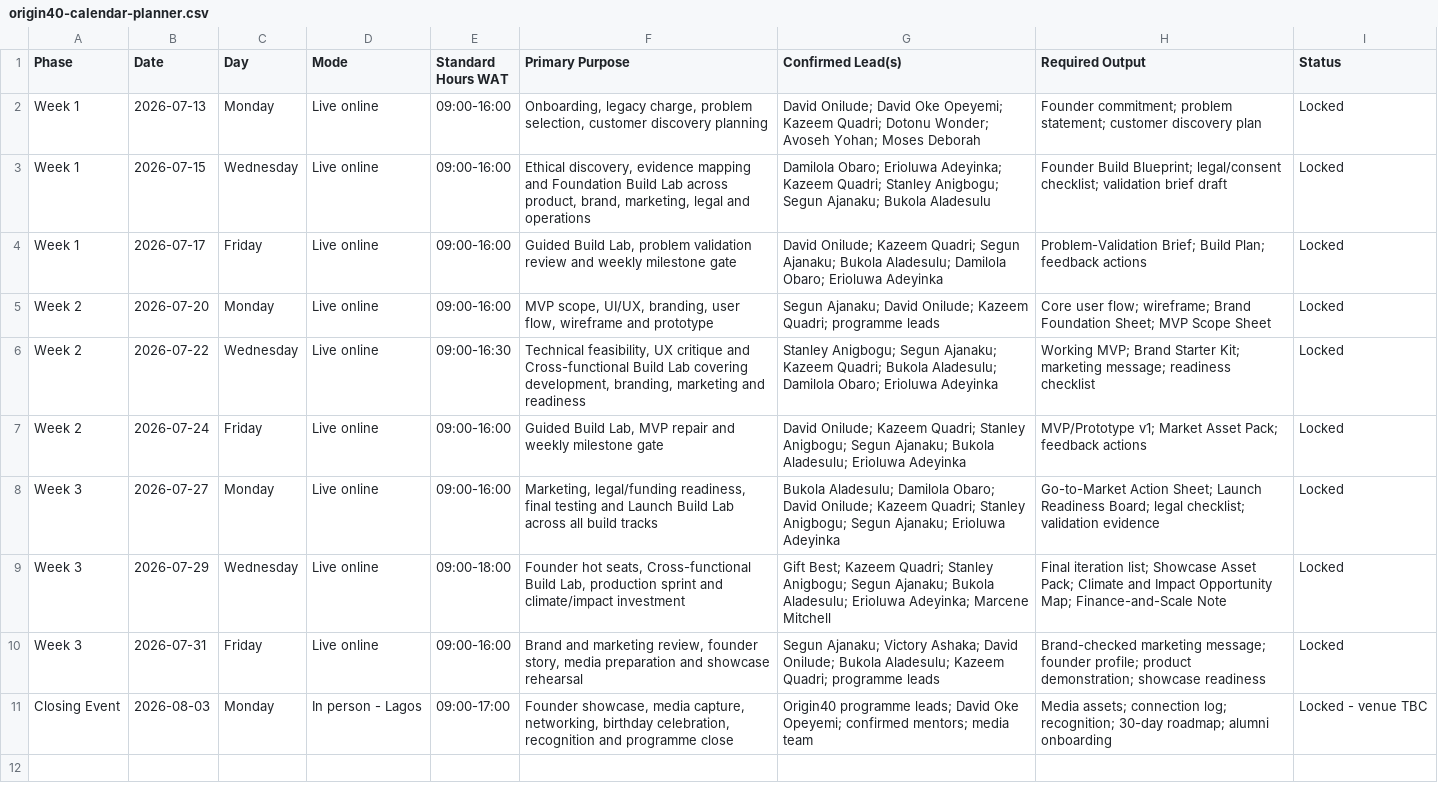
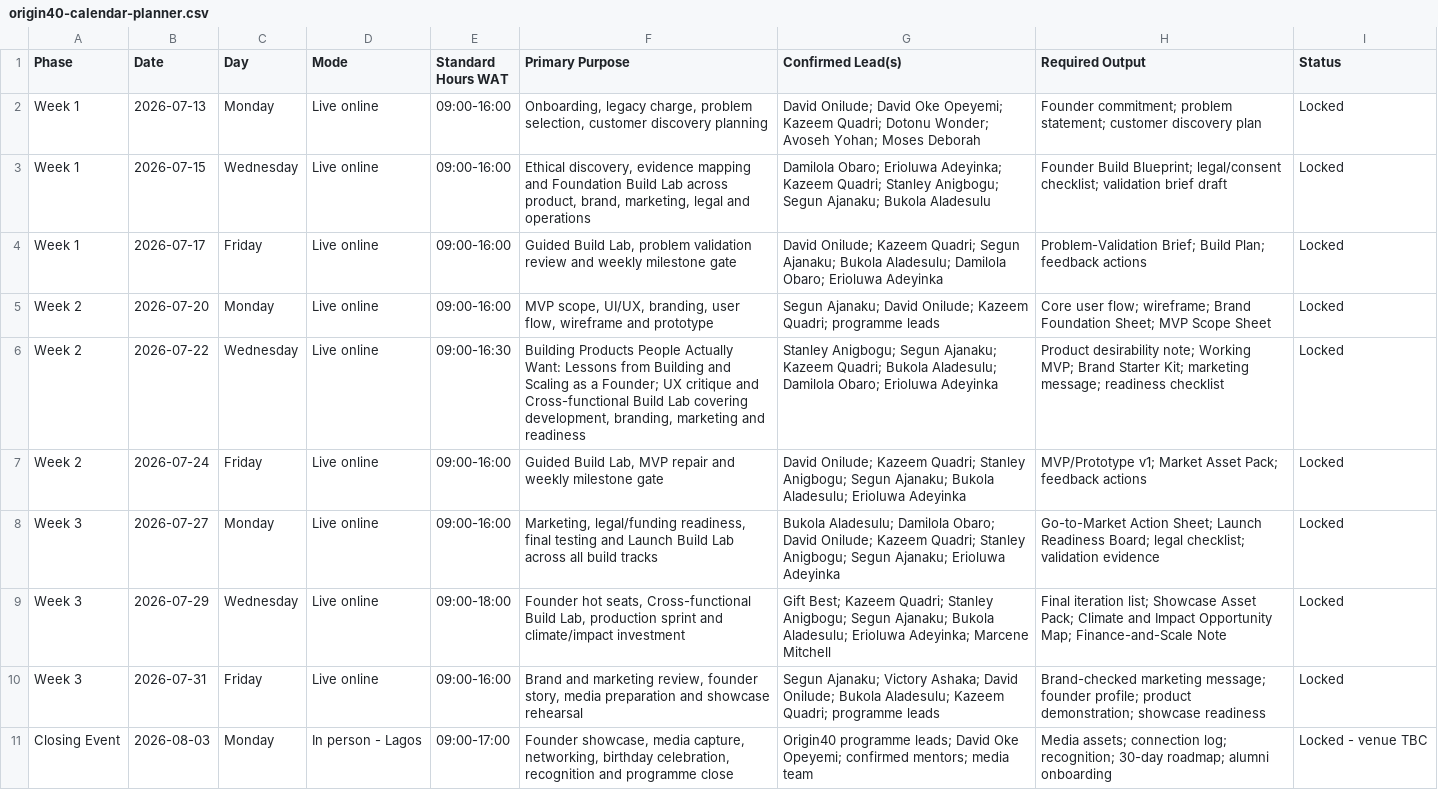
Before and after one commit to onilude-david/Origin40, a CSV file: program-management/origin40-calendar-planner.csv, drawn as a sheet.

```diff
--- a/program-management/origin40-calendar-planner.csv
+++ b/program-management/origin40-calendar-planner.csv
@@ -5,3 +5,3 @@ Week 1,2026-07-17,Friday,Live online,09:00-16:00,"Guided Build Lab, problem vali
 Week 2,2026-07-20,Monday,Live online,09:00-16:00,"MVP scope, UI/UX, branding, user flow, wireframe and prototype","Segun Ajanaku; David Onilude; Kazeem Quadri; programme leads","Core user flow; wireframe; Brand Foundation Sheet; MVP Scope Sheet",Locked
-Week 2,2026-07-22,Wednesday,Live online,09:00-16:30,"Technical feasibility, UX critique and Cross-functional Build Lab covering development, branding, marketing and readiness","Stanley Anigbogu; Segun Ajanaku; Kazeem Quadri; Bukola Aladesulu; Damilola Obaro; Erioluwa Adeyinka","Working MVP; Brand Starter Kit; marketing message; readiness checklist",Locked
+Week 2,2026-07-22,Wednesday,Live online,09:00-16:30,"Building Products People Actually Want: Lessons from Building and Scaling as a Founder; UX critique and Cross-functional Build Lab covering development, branding, marketing and readiness","Stanley Anigbogu; Segun Ajanaku; Kazeem Quadri; Bukola Aladesulu; Damilola Obaro; Erioluwa Adeyinka","Product desirability note; Working MVP; Brand Starter Kit; marketing message; readiness checklist",Locked
 Week 2,2026-07-24,Friday,Live online,09:00-16:00,"Guided Build Lab, MVP repair and weekly milestone gate","David Onilude; Kazeem Quadri; Stanley Anigbogu; Segun Ajanaku; Bukola Aladesulu; Erioluwa Adeyinka","MVP/Prototype v1; Market Asset Pack; feedback actions",Locked
```
Also changed, not shown: 2 other files.
